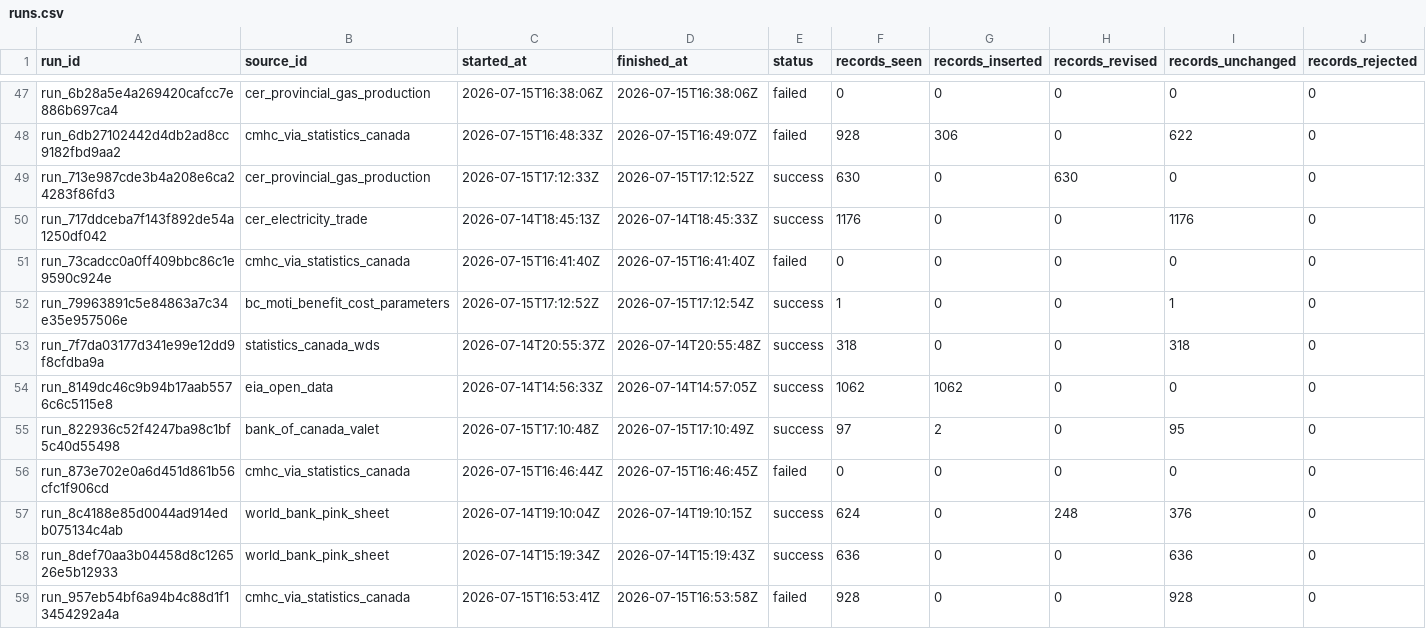
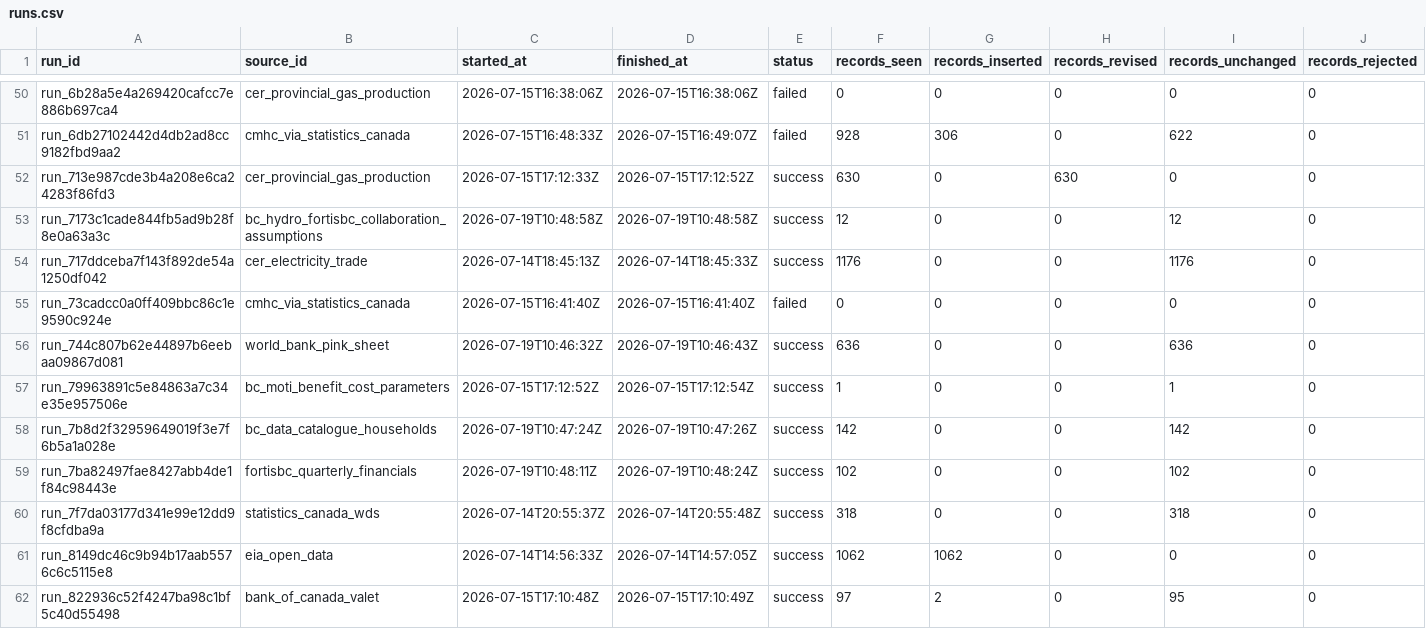
Before and after one commit to dylangclark/PolicyModellingAssumptions, a CSV file: data/export/runs.csv, drawn as a sheet; only a part is shown, gaps mark what is left out; the shorter side is filled out with more unchanged rows; rows hold the shown columns only; the diff covers the shown part only; the diff names each change by its address in the sheet, - before the commit and + after, or states it on an @@ line.

```diff
--- a/data/export/runs.csv
+++ b/data/export/runs.csv
+row 53: run_7173c1cade844fb5ad9b28f8e0a63a3c | bc_hydro_fortisbc_collaboration_assumptions | 2026-07-19T10:48:58Z | 2026-07-19T10:48:58Z | success | 12 | 0 | 0 | 12 | 0
+row 56: run_744c807b62e44897b6eebaa09867d081 | world_bank_pink_sheet | 2026-07-19T10:46:32Z | 2026-07-19T10:46:43Z | success | 636 | 0 | 0 | 636 | 0
+row 58: run_7b8d2f32959649019f3e7f6b5a1a028e | bc_data_catalogue_households | 2026-07-19T10:47:24Z | 2026-07-19T10:47:26Z | success | 142 | 0 | 0 | 142 | 0
+row 59: run_7ba82497fae8427abb4de1f84c98443e | fortisbc_quarterly_financials | 2026-07-19T10:48:11Z | 2026-07-19T10:48:24Z | success | 102 | 0 | 0 | 102 | 0
```
Also changed, not shown: 10 added rows elsewhere in this file, data/export/documents.csv, data/export/source-gaps.csv, 18 other files.
